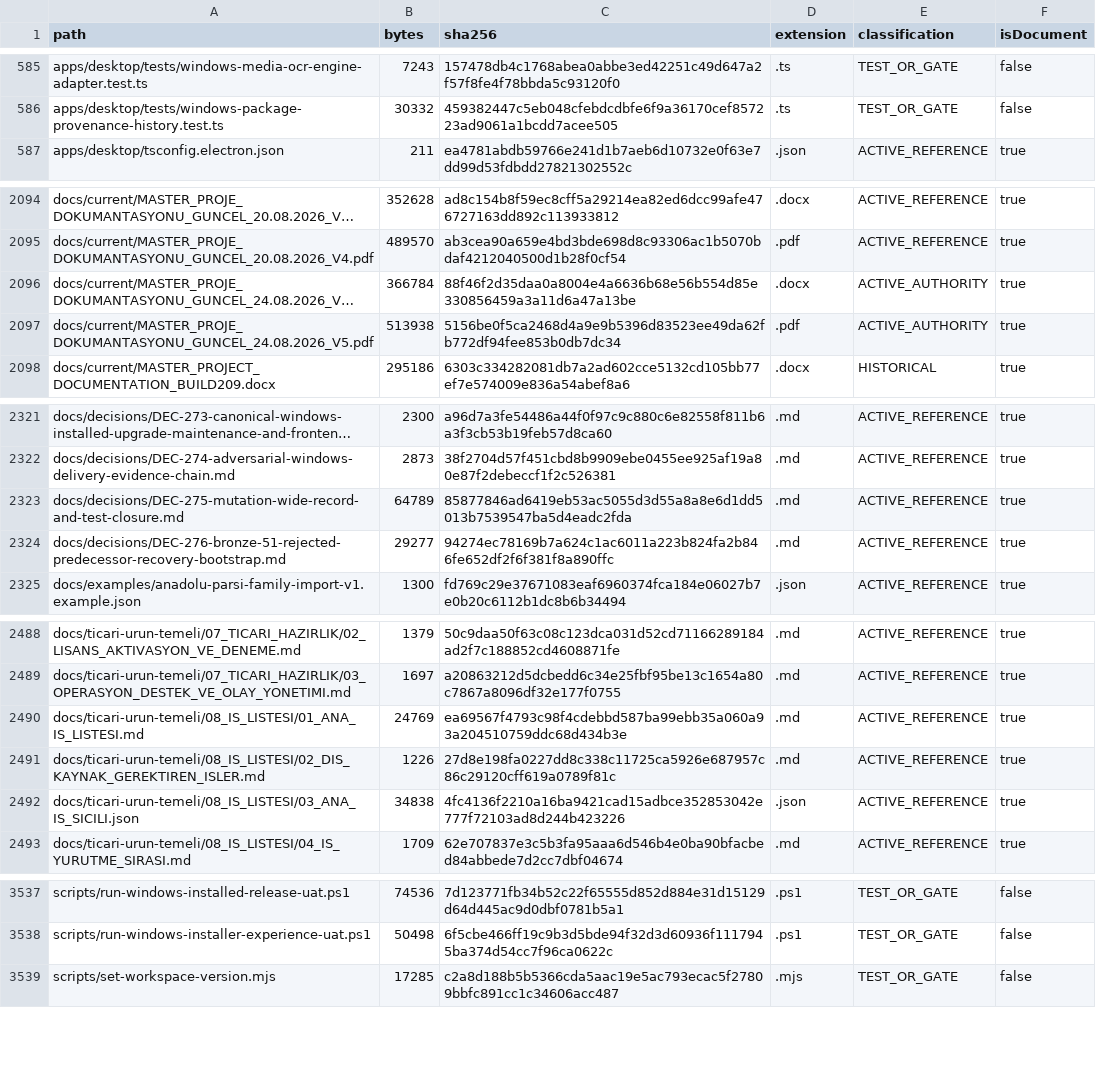
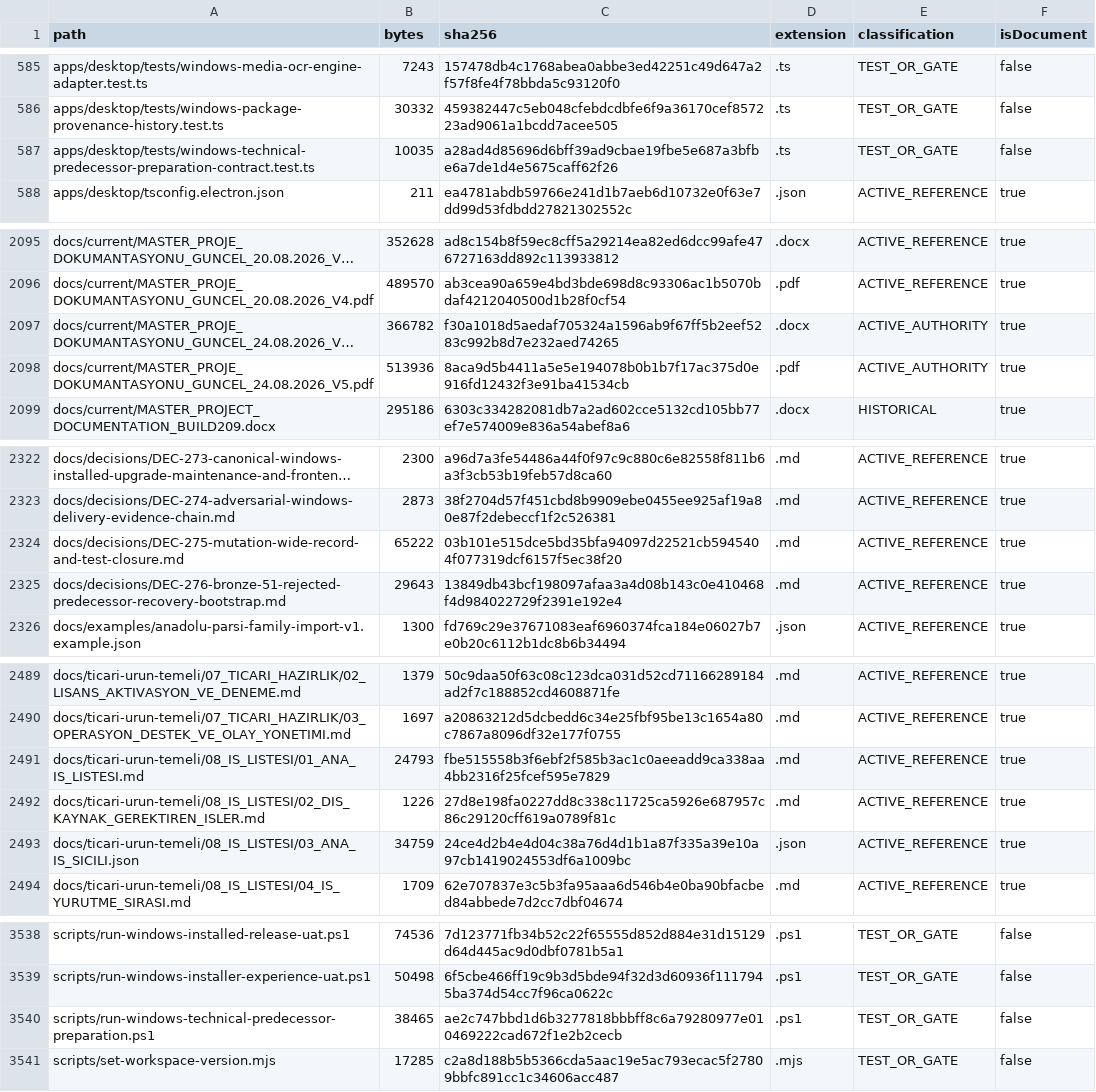
Before and after one commit to hsynmyssrgl/Anadolu-Parsi-AYM, a CSV file: artifacts/manifests/PROJECT_ARTIFACT_INDEX.csv, drawn as a sheet; only a part is shown, gaps mark what is left out; long unchanged cells end in …; addresses are those after the commit; the diff covers the shown part only; the diff names each change by its address in the sheet, - before the commit and + after, or states it on an @@ line.

```diff
--- a/artifacts/manifests/PROJECT_ARTIFACT_INDEX.csv
+++ b/artifacts/manifests/PROJECT_ARTIFACT_INDEX.csv
+row 587: apps/desktop/tests/windows-technical-predecessor-preparation-contract.test.ts | 10035 | a28ad4d85696d6bff39ad9cbae19fbe5e687a3bfbe6a7de1d4e5675caff62f26 | .ts | TEST_OR_GATE | false
-B2097 (bytes): 366784
+B2097 (bytes): 366782
-C2097 (sha256): 88f46f2d35daa0a8004e4a6636b68e56b554d85e330856459a3a11d6a47a13be
+C2097 (sha256): f30a1018d5aedaf705324a1596ab9f67ff5b2eef5283c992b8d7e232aed74265
-B2098 (bytes): 513938
+B2098 (bytes): 513936
-C2098 (sha256): 5156be0f5ca2468d4a9e9b5396d83523ee49da62fb772df94fee853b0db7dc34
+C2098 (sha256): 8aca9d5b4411a5e5e194078b0b1b7f17ac375d0e916fd12432f3e91ba41534cb
-B2324 (bytes): 64789
+B2324 (bytes): 65222
-C2324 (sha256): 85877846ad6419eb53ac5055d3d55a8a8e6d1dd5013b7539547ba5d4eadc2fda
+C2324 (sha256): 03b101e515dce5bd35bfa94097d22521cb5945404f077319dcf6157f5ec38f20
-B2325 (bytes): 29277
+B2325 (bytes): 29643
-C2325 (sha256): 94274ec78169b7a624c1ac6011a223b824fa2b846fe652df2f6f381f8a890ffc
+C2325 (sha256): 13849db43bcf198097afaa3a4d08b143c0e410468f4d984022729f2391e192e4
-B2491 (bytes): 24769
+B2491 (bytes): 24793
-C2491 (sha256): ea69567f4793c98f4cdebbd587ba99ebb35a060a93a204510759ddc68d434b3e
+C2491 (sha256): fbe515558b3f6ebf2f585b3ac1c0aeeadd9ca338aa4bb2316f25fcef595e7829
-B2493 (bytes): 34838
+B2493 (bytes): 34759
-C2493 (sha256): 4fc4136f2210a16ba9421cad15adbce352853042e777f72103ad8d244b423226
+C2493 (sha256): 24ce4d2b4e4d04c38a76d4d1b1a87f335a39e10a97cb1419024553df6a1009bc
+row 3540: scripts/run-windows-technical-predecessor-preparation.ps1 | 38465 | ae2c747bbd1d6b3277818bbbff8c6a79280977e010469222cad672f1e2b2cecb | .ps1 | TEST_OR_GATE | false
```
Also changed, not shown: 16 edited cells elsewhere in this file, artifacts/manifests/ALL_DOCUMENTS_INDEX.csv, 23 other files.
